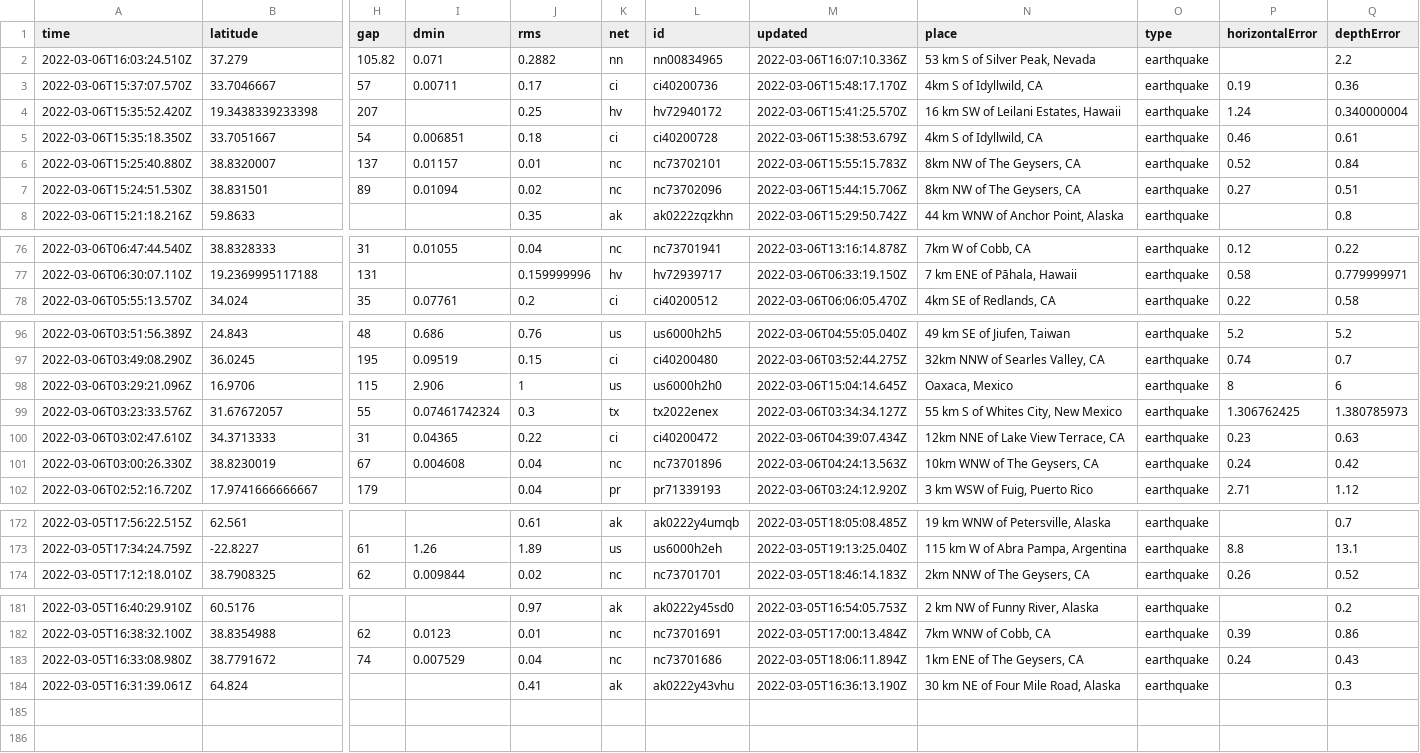
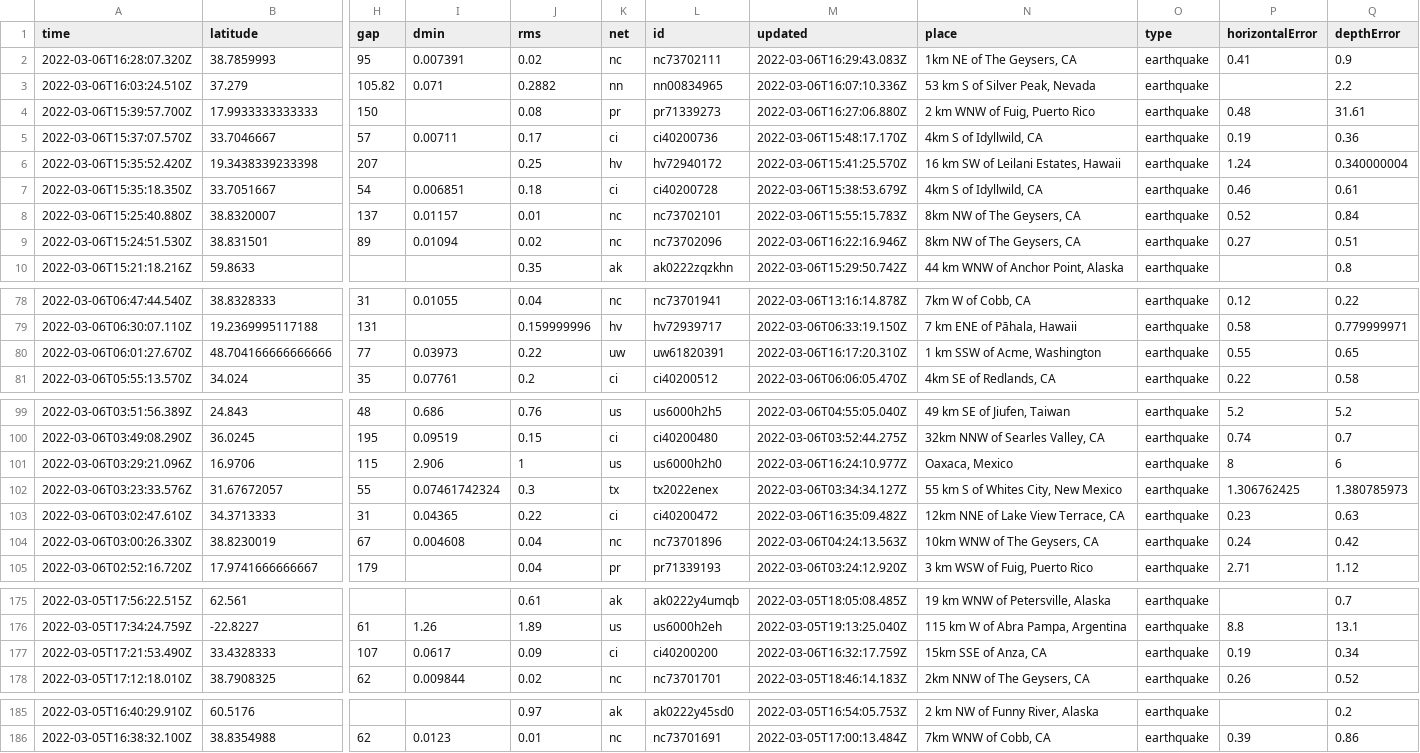
Before and after one commit to johnstont05/nicar22-github-actions, a CSV file: usgs_current.csv, drawn as a sheet; only a part is shown, gaps mark what is left out; removed rows and columns are numbered as before the commit, all else as after; rows hold the shown columns only; the diff names each change by its address in the sheet, - before the commit and + after, or states it on an @@ line.

```diff
--- a/usgs_current.csv
+++ b/usgs_current.csv
+row 2: 2022-03-06T16:28:07.320Z | 38.7859993 | 95 | 0.007391 | 0.02 | nc | nc73702111 | 2022-03-06T16:29:43.083Z | 1km NE of The Geysers, CA | earthquake | 0.41 | 0.9
+row 4: 2022-03-06T15:39:57.700Z | 17.9933333333333 | 150 |  | 0.08 | pr | pr71339273 | 2022-03-06T16:27:06.880Z | 2 km WNW of Fuig, Puerto Rico | earthquake | 0.48 | 31.61
-M9 (updated): 2022-03-06T15:44:15.706Z
+M9 (updated): 2022-03-06T16:22:16.946Z
+row 80: 2022-03-06T06:01:27.670Z | 48.704166666666666 | 77 | 0.03973 | 0.22 | uw | uw61820391 | 2022-03-06T16:17:20.310Z | 1 km SSW of Acme, Washington | earthquake | 0.55 | 0.65
-M101 (updated): 2022-03-06T15:04:14.645Z
+M101 (updated): 2022-03-06T16:24:10.977Z
-M103 (updated): 2022-03-06T04:39:07.434Z
+M103 (updated): 2022-03-06T16:35:09.482Z
+row 177: 2022-03-05T17:21:53.490Z | 33.4328333 | 107 | 0.0617 | 0.09 | ci | ci40200200 | 2022-03-06T16:32:17.759Z | 15km SSE of Anza, CA | earthquake | 0.19 | 0.34
-row 183: 2022-03-05T16:33:08.980Z | 38.7791672 | 74 | 0.007529 | 0.04 | nc | nc73701686 | 2022-03-05T18:06:11.894Z | 1km ENE of The Geysers, CA | earthquake | 0.24 | 0.43
-row 184: 2022-03-05T16:31:39.061Z | 64.824 |  |  | 0.41 | ak | ak0222y43vhu | 2022-03-05T16:36:13.190Z | 30 km NE of Four Mile Road, Alaska | earthquake |  | 0.3
```
Also changed, not shown: usgs_main.csv.
